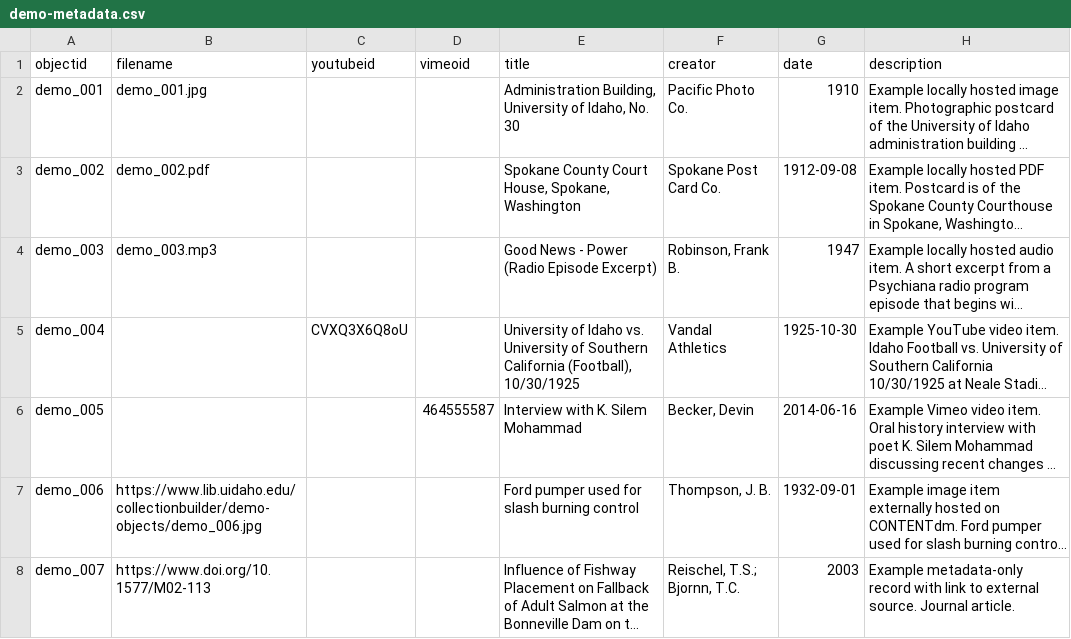
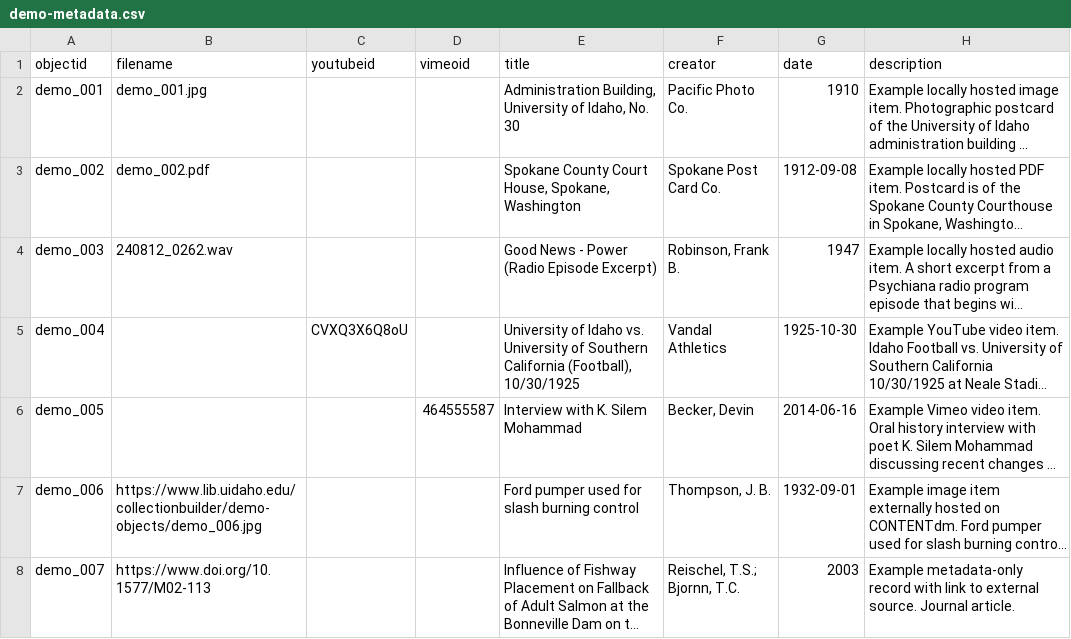
Before and after one commit to objetoimposible/archivo, a CSV file: _data/demo-metadata.csv, drawn as a sheet; only a part is shown; long unchanged cells end in …; the diff names each change by its address in the sheet, - before the commit and + after, or states it on an @@ line.

```diff
--- a/_data/demo-metadata.csv
+++ b/_data/demo-metadata.csv
-B4 (filename): demo_003.mp3
+B4 (filename): 240812_0262.wav
```
Also changed, not shown: 1 other file.
